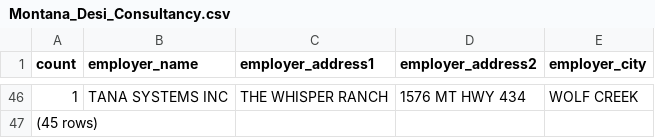
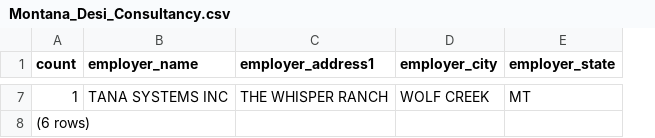
Before and after one commit to banerRana/ITContractorsUnion, a CSV file: Investigation/Montana_Desi_Consultancy.csv, drawn as a sheet; only a part is shown, gaps mark what is left out; removed rows and columns are numbered as before the commit, all else as after; the diff covers the shown part only; the diff names each change by its address in the sheet, - before the commit and + after, or states it on an @@ line.

```diff
--- a/Investigation/Montana_Desi_Consultancy.csv
+++ b/Investigation/Montana_Desi_Consultancy.csv
-column D (employer_address2), row 46: 1576 MT HWY 434
+column E (employer_state), row 7: MT
-A8 (count): (45 rows)
+A8 (count): (6 rows)
```
Also changed, not shown: 1 added row, 40 removed rows and 6 edited cells elsewhere in this file, Investigation/Idaho_Desi_Consultancy.csv, Investigation/Maine_Desi_Consultancy.csv, 47 other files.
